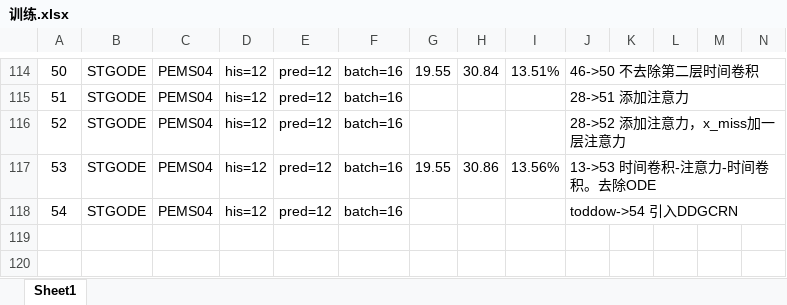
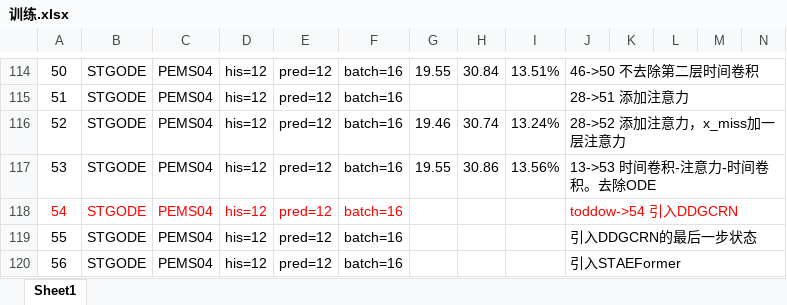
Before and after one commit to turmony/ModelInfo, an Excel workbook: 训练.xlsx, sheet Sheet1, drawn as a sheet; only a part is shown, gaps mark what is left out; values as stored, in another font and other column widths than the file's, no borders; rows hold the shown columns only; the diff names each change by its address in the sheet, - before the commit and + after, or states it on an @@ line.

Commit message:
add

```diff
--- a/训练.xlsx (sheet Sheet1)
+++ b/训练.xlsx (sheet Sheet1)
-G116: (empty)
+G116: 19.46
-H116: (empty)
+H116: 30.74
-I116: (empty)
+I116: 13.24%
-A118:F118 text colour: black
+A118:F118 text colour: #FF0000
-J118 text colour: black
+J118 text colour: #FF0000
+row 119: 55 | STGODE | PEMS04 | his=12 | pred=12 | batch=16 |  |  |  | 引入DDGCRN的最后一步状态
+row 120: 56 | STGODE | PEMS04 | his=12 | pred=12 | batch=16 |  |  |  | 引入STAEFormer
```
